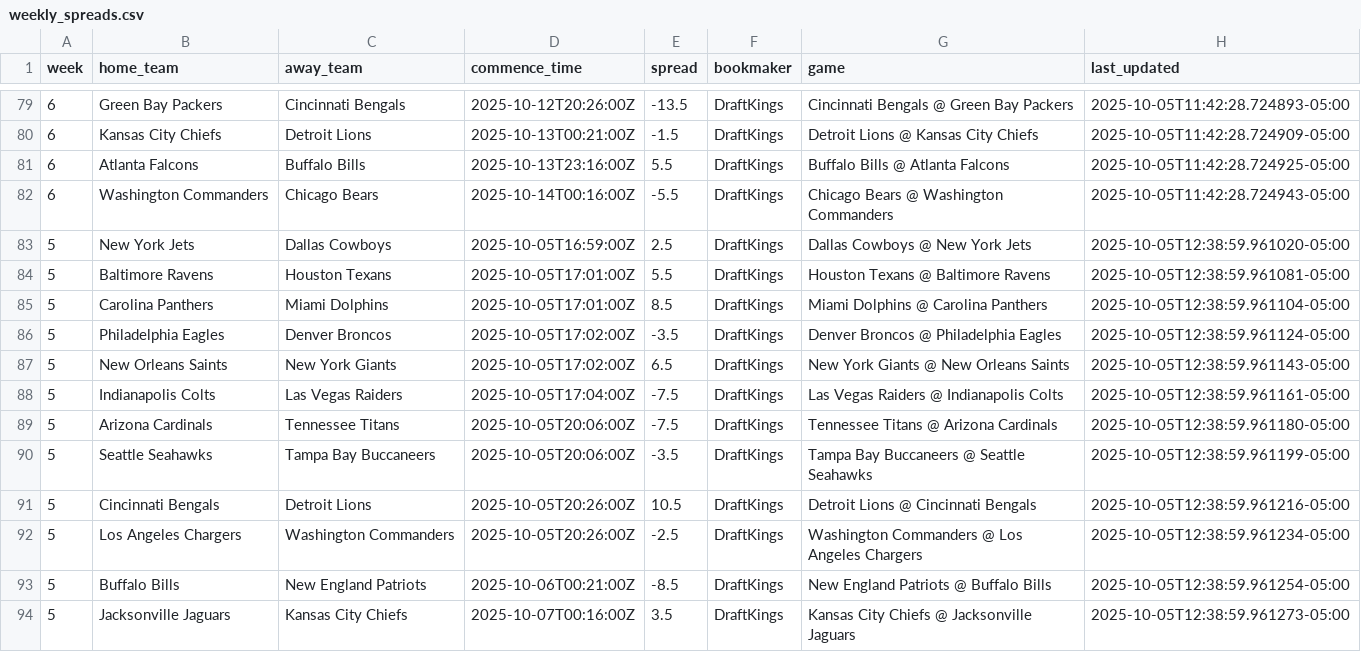
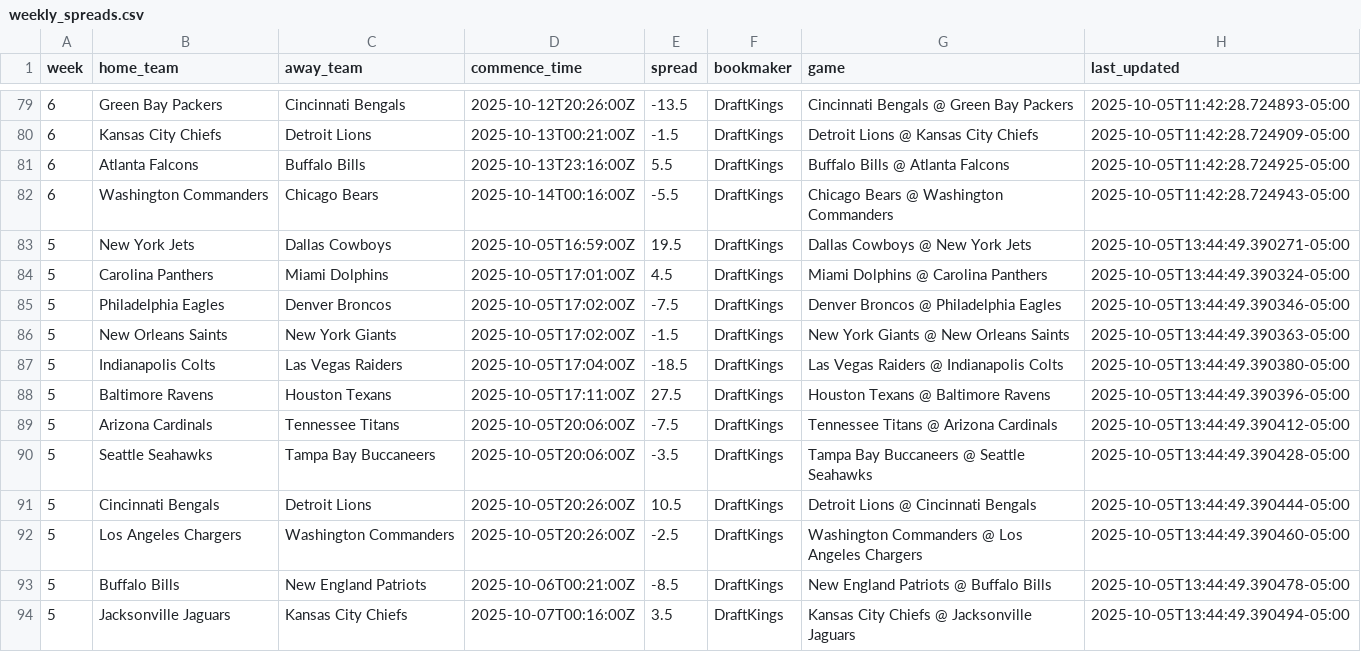
Before and after one commit to jackewings/NFL-Pickem-App, a CSV file: data/weekly_spreads.csv, drawn as a sheet; only a part is shown, gaps mark what is left out.

```diff
--- a/data/weekly_spreads.csv
+++ b/data/weekly_spreads.csv
@@ -82,13 +82,13 @@ week,home_team,away_team,commence_time,spread,bookmaker,game,last_updated
 6,Washington Commanders,Chicago Bears,2025-10-14T00:16:00Z,-5.5,DraftKings,Chicago Bears @ Washington Commanders,2025-10-05T11:42:28.724943-05:00
-5,New York Jets,Dallas Cowboys,2025-10-05T16:59:00Z,2.5,DraftKings,Dallas Cowboys @ New York Jets,2025-10-05T12:38:59.961020-05:00
-5,Baltimore Ravens,Houston Texans,2025-10-05T17:01:00Z,5.5,DraftKings,Houston Texans @ Baltimore Ravens,2025-10-05T12:38:59.961081-05:00
-5,Carolina Panthers,Miami Dolphins,2025-10-05T17:01:00Z,8.5,DraftKings,Miami Dolphins @ Carolina Panthers,2025-10-05T12:38:59.961104-05:00
-5,Philadelphia Eagles,Denver Broncos,2025-10-05T17:02:00Z,-3.5,DraftKings,Denver Broncos @ Philadelphia Eagles,2025-10-05T12:38:59.961124-05:00
-5,New Orleans Saints,New York Giants,2025-10-05T17:02:00Z,6.5,DraftKings,New York Giants @ New Orleans Saints,2025-10-05T12:38:59.961143-05:00
-5,Indianapolis Colts,Las Vegas Raiders,2025-10-05T17:04:00Z,-7.5,DraftKings,Las Vegas Raiders @ Indianapolis Colts,2025-10-05T12:38:59.961161-05:00
-5,Arizona Cardinals,Tennessee Titans,2025-10-05T20:06:00Z,-7.5,DraftKings,Tennessee Titans @ Arizona Cardinals,2025-10-05T12:38:59.961180-05:00
-5,Seattle Seahawks,Tampa Bay Buccaneers,2025-10-05T20:06:00Z,-3.5,DraftKings,Tampa Bay Buccaneers @ Seattle Seahawks,2025-10-05T12:38:59.961199-05:00
-5,Cincinnati Bengals,Detroit Lions,2025-10-05T20:26:00Z,10.5,DraftKings,Detroit Lions @ Cincinnati Bengals,2025-10-05T12:38:59.961216-05:00
-5,Los Angeles Chargers,Washington Commanders,2025-10-05T20:26:00Z,-2.5,DraftKings,Washington Commanders @ Los Angeles Chargers,2025-10-05T12:38:59.961234-05:00
-5,Buffalo Bills,New England Patriots,2025-10-06T00:21:00Z,-8.5,DraftKings,New England Patriots @ Buffalo Bills,2025-10-05T12:38:59.961254-05:00
-5,Jacksonville Jaguars,Kansas City Chiefs,2025-10-07T00:16:00Z,3.5,DraftKings,Kansas City Chiefs @ Jacksonville Jaguars,2025-10-05T12:38:59.961273-05:00
+5,New York Jets,Dallas Cowboys,2025-10-05T16:59:00Z,19.5,DraftKings,Dallas Cowboys @ New York Jets,2025-10-05T13:44:49.390271-05:00
+5,Carolina Panthers,Miami Dolphins,2025-10-05T17:01:00Z,4.5,DraftKings,Miami Dolphins @ Carolina Panthers,2025-10-05T13:44:49.390324-05:00
+5,Philadelphia Eagles,Denver Broncos,2025-10-05T17:02:00Z,-7.5,DraftKings,Denver Broncos @ Philadelphia Eagles,2025-10-05T13:44:49.390346-05:00
+5,New Orleans Saints,New York Giants,2025-10-05T17:02:00Z,-1.5,DraftKings,New York Giants @ New Orleans Saints,2025-10-05T13:44:49.390363-05:00
+5,Indianapolis Colts,Las Vegas Raiders,2025-10-05T17:04:00Z,-18.5,DraftKings,Las Vegas Raiders @ Indianapolis Colts,2025-10-05T13:44:49.390380-05:00
+5,Baltimore Ravens,Houston Texans,2025-10-05T17:11:00Z,27.5,DraftKings,Houston Texans @ Baltimore Ravens,2025-10-05T13:44:49.390396-05:00
+5,Arizona Cardinals,Tennessee Titans,2025-10-05T20:06:00Z,-7.5,DraftKings,Tennessee Titans @ Arizona Cardinals,2025-10-05T13:44:49.390412-05:00
+5,Seattle Seahawks,Tampa Bay Buccaneers,2025-10-05T20:06:00Z,-3.5,DraftKings,Tampa Bay Buccaneers @ Seattle Seahawks,2025-10-05T13:44:49.390428-05:00
+5,Cincinnati Bengals,Detroit Lions,2025-10-05T20:26:00Z,10.5,DraftKings,Detroit Lions @ Cincinnati Bengals,2025-10-05T13:44:49.390444-05:00
+5,Los Angeles Chargers,Washington Commanders,2025-10-05T20:26:00Z,-2.5,DraftKings,Washington Commanders @ Los Angeles Chargers,2025-10-05T13:44:49.390460-05:00
+5,Buffalo Bills,New England Patriots,2025-10-06T00:21:00Z,-8.5,DraftKings,New England Patriots @ Buffalo Bills,2025-10-05T13:44:49.390478-05:00
+5,Jacksonville Jaguars,Kansas City Chiefs,2025-10-07T00:16:00Z,3.5,DraftKings,Kansas City Chiefs @ Jacksonville Jaguars,2025-10-05T13:44:49.390494-05:00
```
